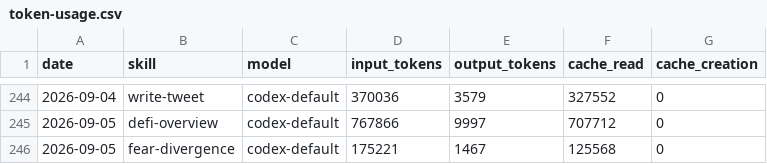
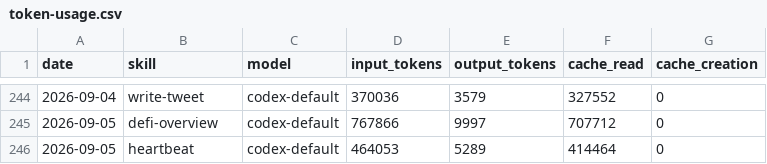
Before and after one commit to Svector-anu/svectors-lab, a CSV file: memory/token-usage.csv, drawn as a sheet; only a part is shown, gaps mark what is left out.

Commit message:
chore(heartbeat): auto-commit 2026-09-05

```diff
--- a/memory/token-usage.csv
+++ b/memory/token-usage.csv
@@ -245,2 +245,2 @@ date,skill,model,input_tokens,output_tokens,cache_read,cache_creation
 2026-09-05,defi-overview,codex-default,767866,9997,707712,0
-2026-09-05,fear-divergence,codex-default,175221,1467,125568,0
+2026-09-05,heartbeat,codex-default,464053,5289,414464,0
```
Also changed, not shown: 3 other files.
